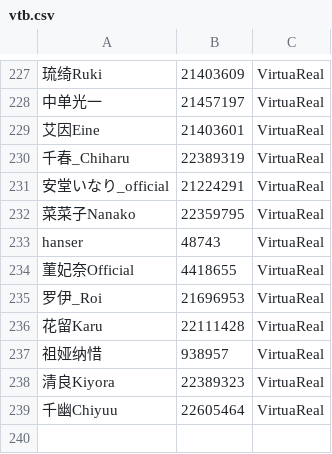
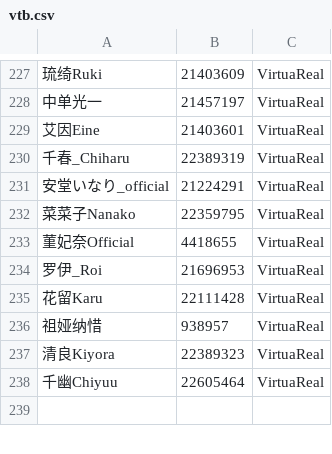
Before and after one commit to zhimingshenjun/DD_Monitor, a CSV file: utils/vtb.csv, drawn as a sheet; only a part is shown, gaps mark what is left out; the diff names each change by its address in the sheet, - before the commit and + after, or states it on an @@ line.

```diff
--- a/utils/vtb.csv
+++ b/utils/vtb.csv
-row 233: hanser | 48743 | VirtuaReal
```
Also changed, not shown: 1 other file.
